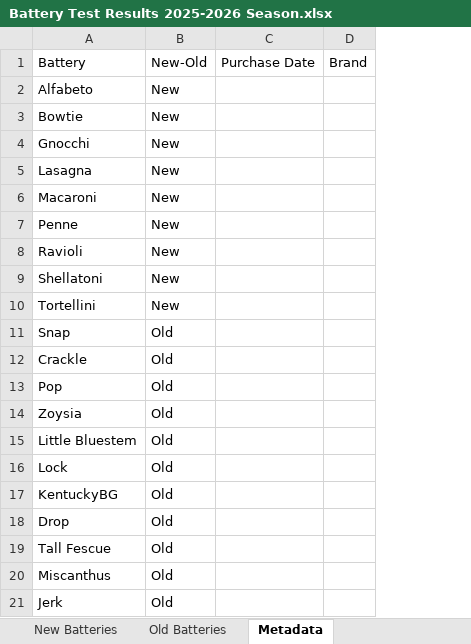
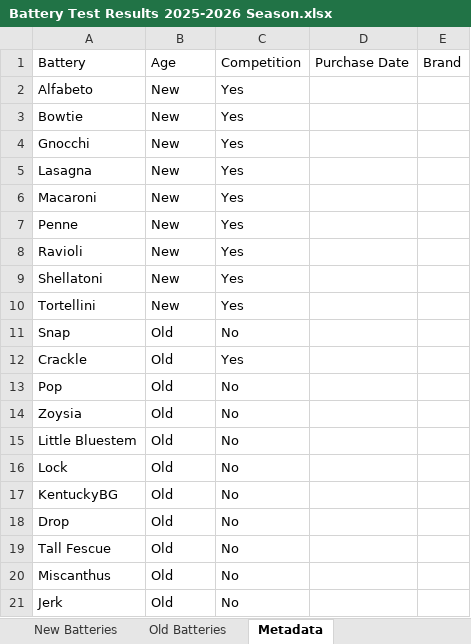
Before and after one commit to team-neutrino/batteries, an Excel workbook: data/Battery Test Results 2025-2026 Season.xlsx, sheet Metadata, drawn as a sheet; values as stored, in another font and other column widths than the file's, no borders; charts and pictures not drawn; the diff names each change by its address in the sheet, - before the commit and + after, or states it on an @@ line.

Commit message:
Update metadata

```diff
--- a/data/Battery Test Results 2025-2026 Season.xlsx (sheet Metadata)
+++ b/data/Battery Test Results 2025-2026 Season.xlsx (sheet Metadata)
+column C, rows 1-21: Competition | Yes | Yes | Yes | Yes | Yes | Yes | Yes | Yes | Yes | No | Yes | No | No | No | No | No | No | No | No | No
-B1: New-Old
+B1: Age
```
Also changed, not shown: charts or pictures.
